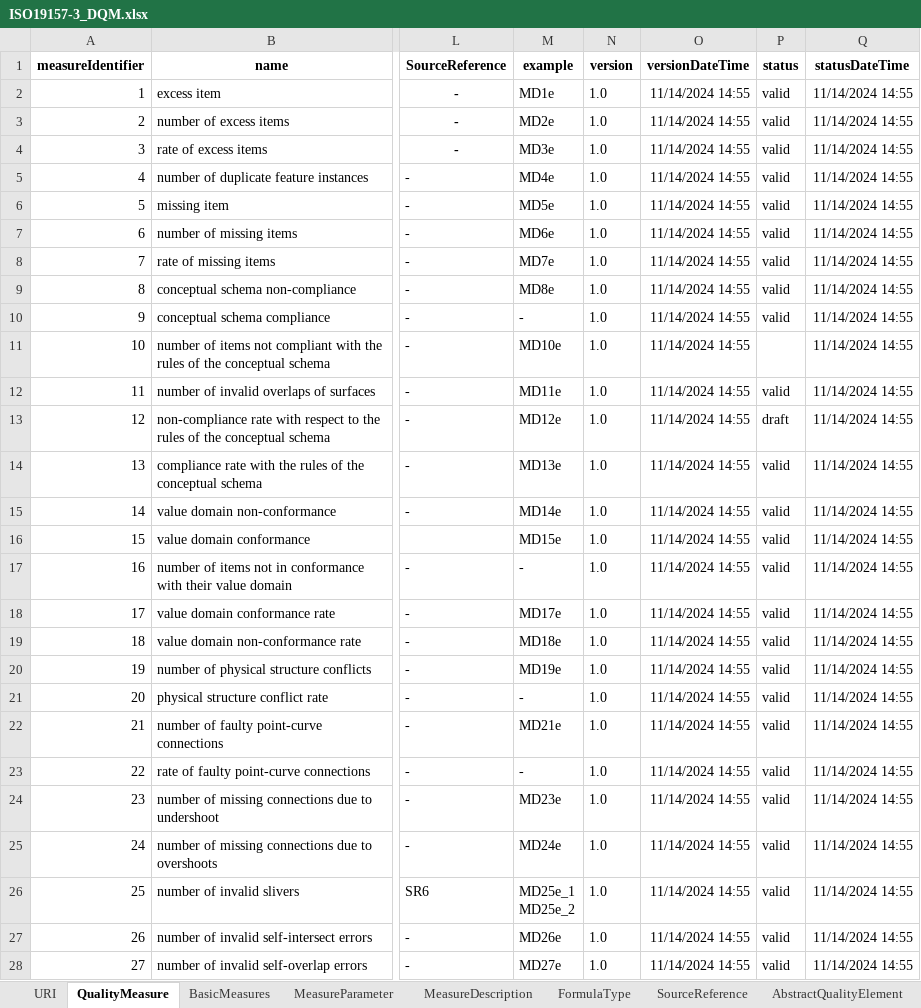
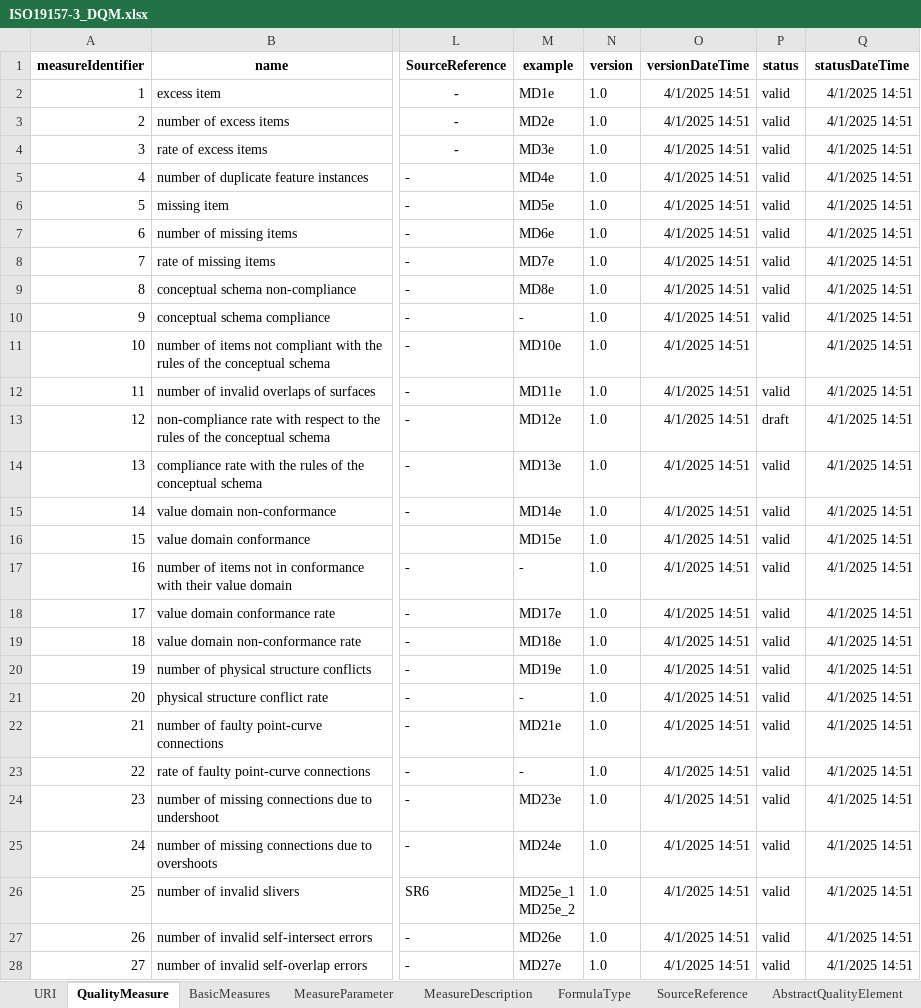
Before and after one commit to ogcincubator/iso19157-3-dqm-register, an Excel workbook: ISO19157-3/ISO19157-3_DQM.xlsx, sheet QualityMeasure, drawn as a sheet; only a part is shown, gaps mark what is left out; values as stored, in another font and other column widths than the file's, no borders; the diff covers the shown part only; the diff names each change by its address in the sheet, - before the commit and + after, or states it on an @@ line.

Commit message:
Add files via upload
new version of the XLSX with resolved issues #14, #15 and #16

```diff
--- a/ISO19157-3/ISO19157-3_DQM.xlsx (sheet QualityMeasure)
+++ b/ISO19157-3/ISO19157-3_DQM.xlsx (sheet QualityMeasure)
-O2:O28 (versionDateTime): 11/14/2024 14:55
+O2:O28 (versionDateTime): 4/1/2025 14:51
-Q2:Q28 (statusDateTime): 11/14/2024 14:55
+Q2:Q28 (statusDateTime): 4/1/2025 14:51
```
Also changed, not shown: 134 edited cells elsewhere in this sheet, sheet MeasureDescription, sheet BasicMeasures.
